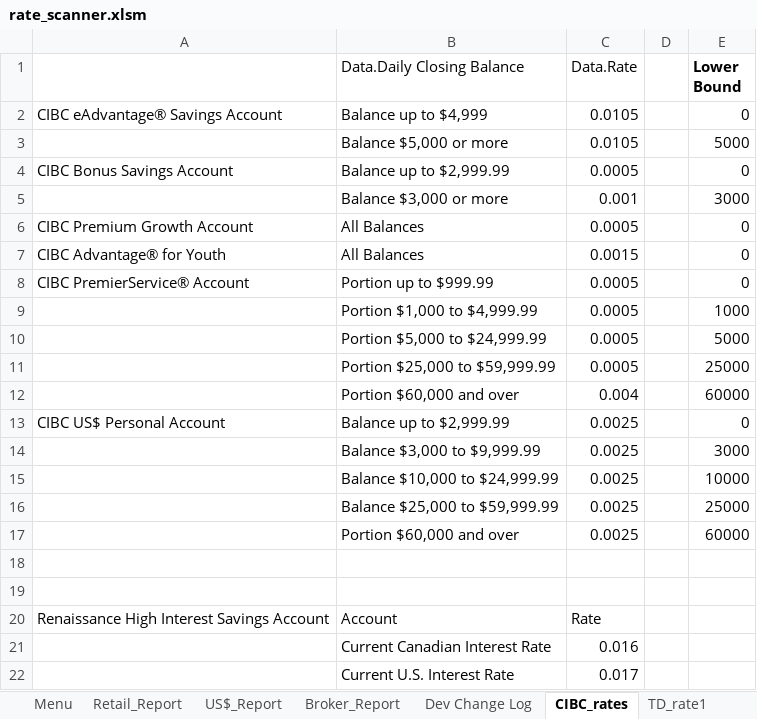
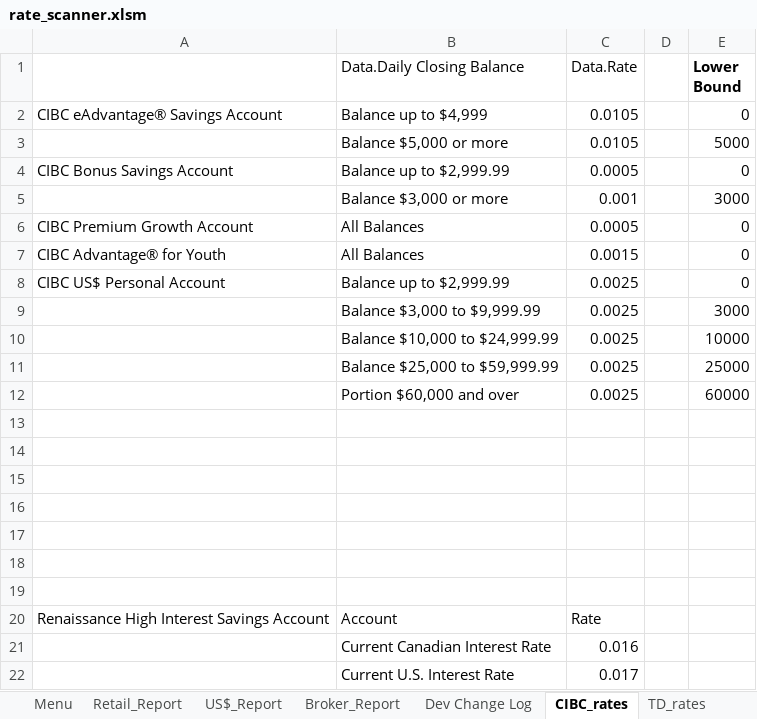
Before and after one commit to Strathhardie/Competitive-Tracker-Public, an Excel workbook: Rate Scanner/rate_scanner.xlsm, sheet CIBC_rates, drawn as a sheet; values as stored, in another font and other column widths than the file's, no borders; table styles not drawn; removed rows and columns are numbered as before the commit, all else as after; the diff names each change by its address in the sheet, - before the commit and + after, or states it on an @@ line.

```diff
--- a/Rate Scanner/rate_scanner.xlsm (sheet CIBC_rates)
+++ b/Rate Scanner/rate_scanner.xlsm (sheet CIBC_rates)
-sheet tab: TD_rate1
-row 8: CIBC PremierService® Account | Portion up to $999.99 | 0.0005 |  | 0
-row 9:  | Portion $1,000 to $4,999.99 | 0.0005 |  | 1000
-row 10:  | Portion $5,000 to $24,999.99 | 0.0005 |  | 5000
-row 11:  | Portion $25,000 to $59,999.99 | 0.0005 |  | 25000
-row 12:  | Portion $60,000 and over | 0.004 |  | 60000
+row 13: (empty)
+row 14: (empty)
+row 15: (empty)
+row 16: (empty)
+row 17: (empty)
```
Also changed, not shown: sheet US$_Report, sheet Menu, sheet BNS_Rates, sheet TD_rates, sheet Retail_Report, sheet Tangerine_rates, 2 more sheets, formulas that keep their value, charts or pictures, 3 other files.
